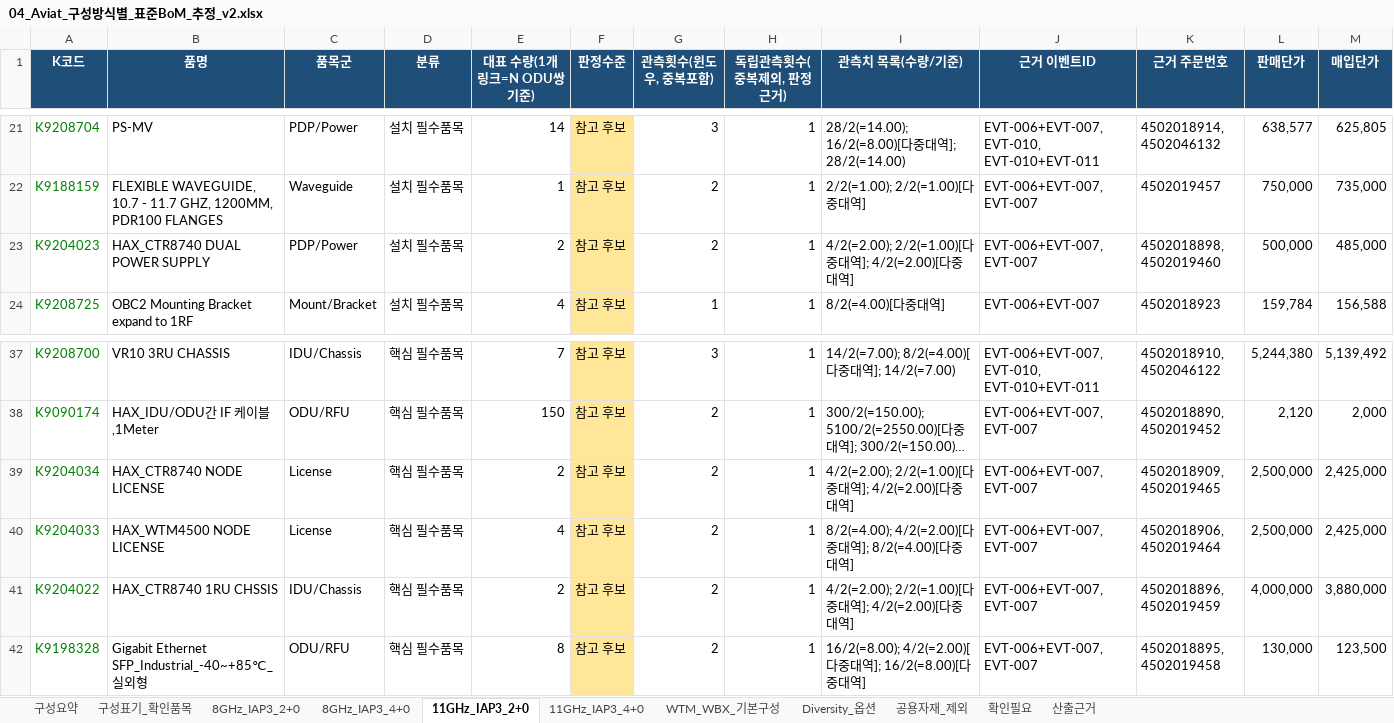
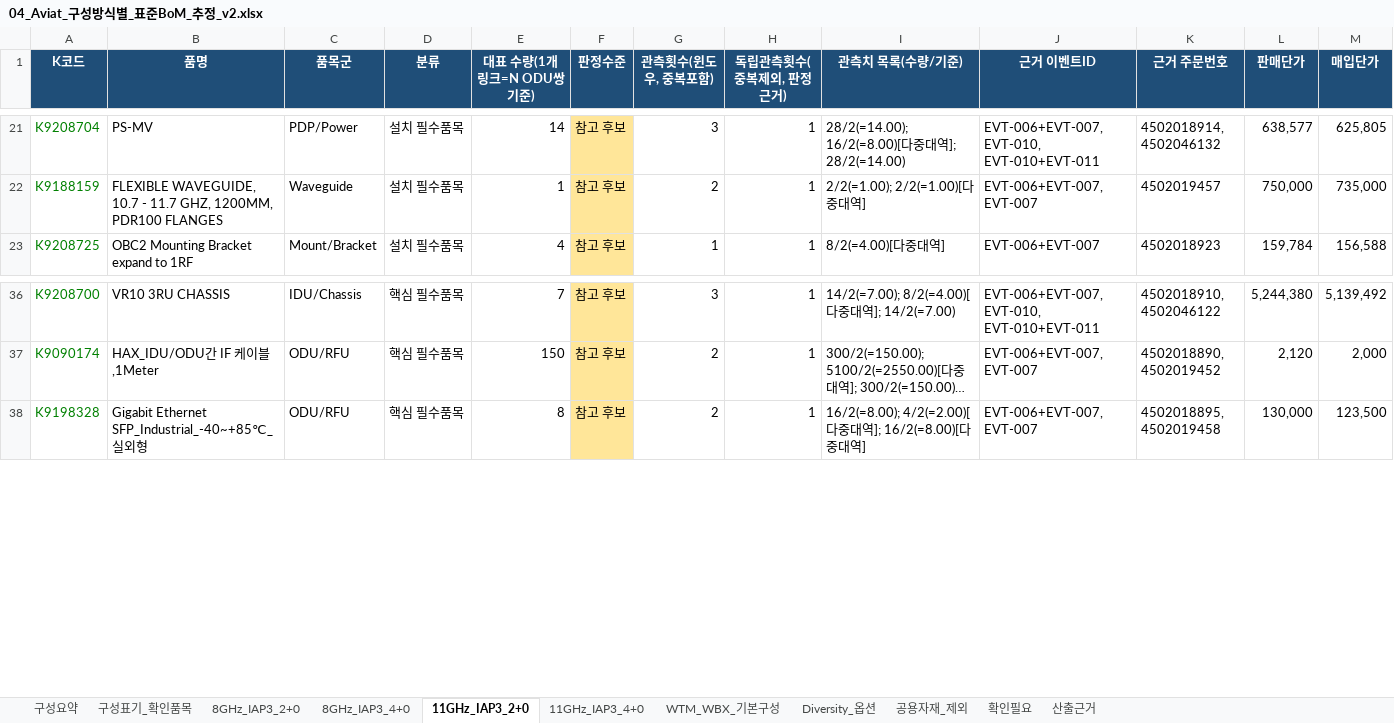
Before and after one commit to dondonnie88-dalio/kt-settlement-automation, an Excel workbook: output/04_Aviat_구성방식별_표준BoM_추정_v2.xlsx, sheet 11GHz_IAP3_2+0, drawn as a sheet; only a part is shown, gaps mark what is left out; long unchanged cells end in …; values as stored, in another font and other column widths than the file's, no borders; rows hold the shown columns only; the diff names each change by its address in the sheet, - before the commit and + after, or states it on an @@ line.

```diff
--- a/output/04_Aviat_구성방식별_표준BoM_추정_v2.xlsx (sheet 11GHz_IAP3_2+0)
+++ b/output/04_Aviat_구성방식별_표준BoM_추정_v2.xlsx (sheet 11GHz_IAP3_2+0)
-row 23: K9204023 | HAX_CTR8740 DUAL POWER SUPPLY | PDP/Power | 설치 필수품목 | 2 | 참고 후보 | 2 | 1 | 4/2(=2.00); 2/2(=1.00)[다중대역]; 4/2(=2.00)[다중대역] | EVT-006+EVT-007, EVT-007 | 4502018898, 4502019460 | 500,000 | 485,000
-row 39: K9204034 | HAX_CTR8740 NODE LICENSE | License | 핵심 필수품목 | 2 | 참고 후보 | 2 | 1 | 4/2(=2.00); 2/2(=1.00)[다중대역]; 4/2(=2.00)[다중대역] | EVT-006+EVT-007, EVT-007 | 4502018909, 4502019465 | 2,500,000 | 2,425,000
-row 40: K9204033 | HAX_WTM4500 NODE LICENSE | License | 핵심 필수품목 | 4 | 참고 후보 | 2 | 1 | 8/2(=4.00); 4/2(=2.00)[다중대역]; 8/2(=4.00)[다중대역] | EVT-006+EVT-007, EVT-007 | 4502018906, 4502019464 | 2,500,000 | 2,425,000
-row 41: K9204022 | HAX_CTR8740 1RU CHSSIS | IDU/Chassis | 핵심 필수품목 | 2 | 참고 후보 | 2 | 1 | 4/2(=2.00); 2/2(=1.00)[다중대역]; 4/2(=2.00)[다중대역] | EVT-006+EVT-007, EVT-007 | 4502018896, 4502019459 | 4,000,000 | 3,880,000
```
Also changed, not shown: sheet 11GHz_IAP3_4+0, sheet 8GHz_IAP3_2+0, sheet 확인필요, sheet 구성요약, output/07_Aviat_Ceragon_구성가격비교.xlsx, 4 other files.
